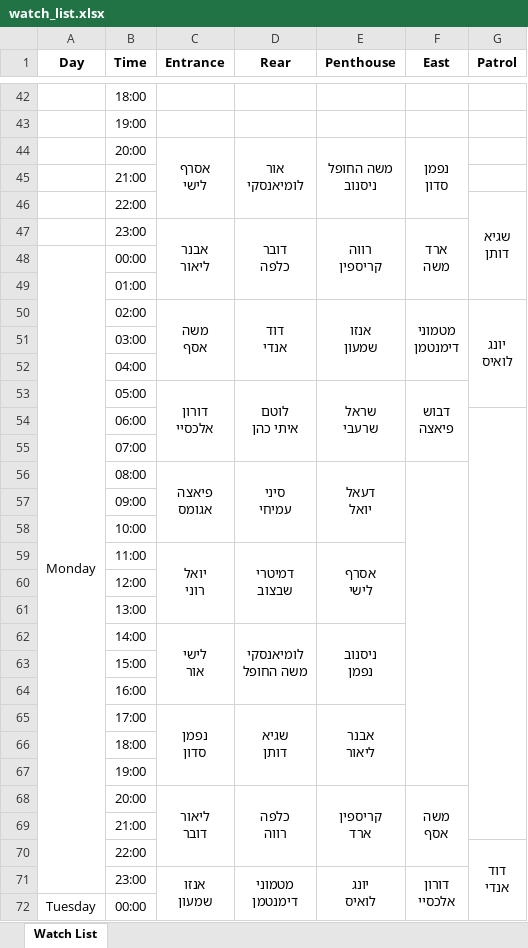
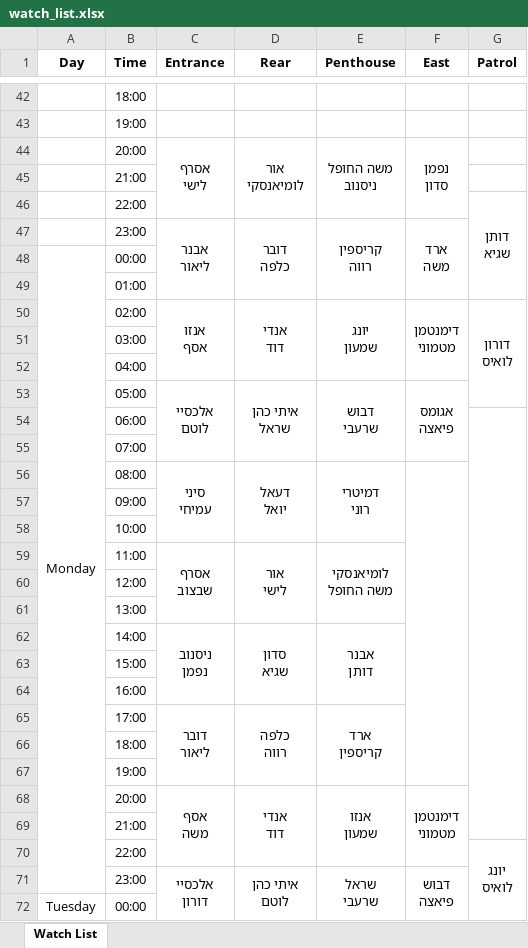
Before and after one commit to andybenichou/meshavsek, an Excel workbook: watch_list.xlsx, sheet Watch List, drawn as a sheet; only a part is shown, gaps mark what is left out; values as stored, in another font and other column widths than the file's, no borders; removed rows and columns are numbered as before the commit, all else as after; ↵ is a line break in a cell; the diff covers the shown part only; the diff names each change by its address in the sheet, - before the commit and + after, or states it on an @@ line.

```diff
--- a/watch_list.xlsx (sheet Watch List)
+++ b/watch_list.xlsx (sheet Watch List)
-G46 (Patrol): שגיא ↵ דותן
+G46 (Patrol): דותן ↵ שגיא
-E47 (Penthouse): רווה ↵ קריספין
+E47 (Penthouse): קריספין ↵ רווה
-C50 (Entrance): משה ↵ אסף
+C50 (Entrance): אנזו ↵ אסף
-D50 (Rear): דוד ↵ אנדי
+D50 (Rear): אנדי ↵ דוד
-E50 (Penthouse): אנזו ↵ שמעון
+E50 (Penthouse): יונג ↵ שמעון
-F50 (East): מטמוני ↵ דימנטמן
+F50 (East): דימנטמן ↵ מטמוני
-G50 (Patrol): יונג ↵ לואיס
+G50 (Patrol): דורון ↵ לואיס
-row 53:  | 05:00 | דורון ↵ אלכסיי | לוטם ↵ איתי כהן | שראל ↵ שרעבי | דבוש ↵ פיאצה
+row 53:  | 05:00 | אלכסיי ↵ לוטם | איתי כהן ↵ שראל | דבוש ↵ שרעבי | אגומס ↵ פיאצה
-row 56:  | 08:00 | פיאצה ↵ אגומס | סיני ↵ עמיחי | דעאל ↵ יואל
+row 56:  | 08:00 | סיני ↵ עמיחי | דעאל ↵ יואל | דמיטרי ↵ רוני
-row 59:  | 11:00 | יואל ↵ רוני | דמיטרי ↵ שבצוב | אסרף ↵ לישי
+row 59:  | 11:00 | אסרף ↵ שבצוב | אור ↵ לישי | לומיאנסקי ↵ משה החופל
-row 62:  | 14:00 | לישי ↵ אור | לומיאנסקי ↵ משה החופל | ניסנוב ↵ נפמן
+row 62:  | 14:00 | ניסנוב ↵ נפמן | סדון ↵ שגיא | אבנר ↵ דותן
-row 65:  | 17:00 | נפמן ↵ סדון | שגיא ↵ דותן | אבנר ↵ ליאור
+row 65:  | 17:00 | דובר ↵ ליאור | כלפה ↵ רווה | ארד ↵ קריספין
-row 68:  | 20:00 | ליאור ↵ דובר | כלפה ↵ רווה | קריספין ↵ ארד | משה ↵ אסף
+row 68:  | 20:00 | אסף ↵ משה | אנדי ↵ דוד | אנזו ↵ שמעון | דימנטמן ↵ מטמוני
-G70 (Patrol): דוד ↵ אנדי
+G70 (Patrol): יונג ↵ לואיס
-row 71:  | 23:00 | אנזו ↵ שמעון | מטמוני ↵ דימנטמן | יונג ↵ לואיס | דורון ↵ אלכסיי
+row 71:  | 23:00 | אלכסיי ↵ דורון | איתי כהן ↵ לוטם | שראל ↵ שרעבי | דבוש ↵ פיאצה
-A72:A91 merged
+A72:A95 merged
```
Also changed, not shown: 67 added rows, 19 removed rows, 6 edited cells and merged cells elsewhere in this sheet, old.xlsx, 5 other files.
